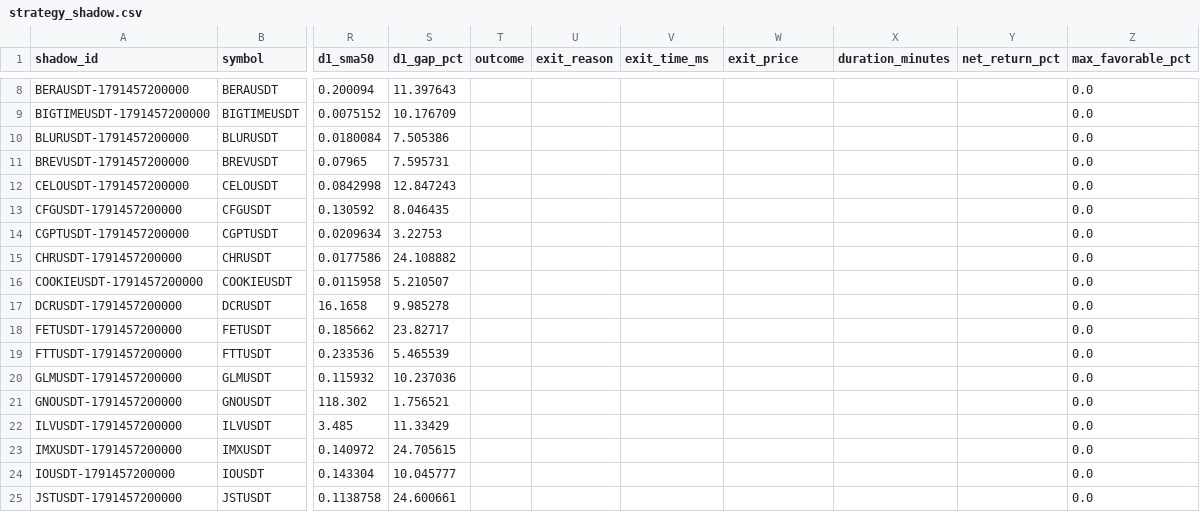
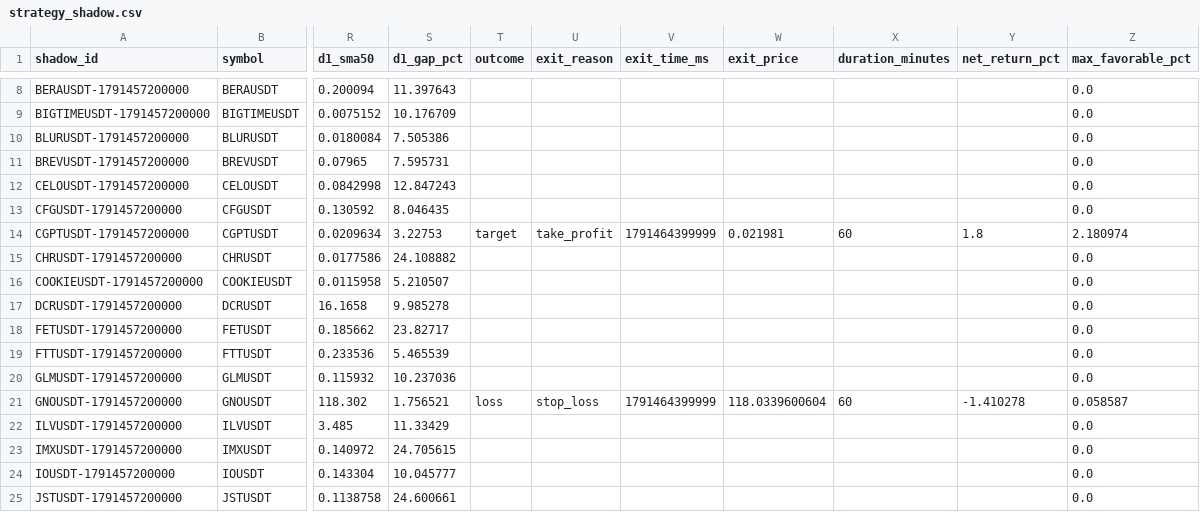
Before and after one commit to turky4500/binance-spot-usdt-signal-bot, a CSV file: data/strategy_shadow.csv, drawn as a sheet; only a part is shown, gaps mark what is left out; the diff names each change by its address in the sheet, - before the commit and + after, or states it on an @@ line.

```diff
--- a/data/strategy_shadow.csv
+++ b/data/strategy_shadow.csv
-T14 (outcome): (empty)
+T14 (outcome): target
-U14 (exit_reason): (empty)
+U14 (exit_reason): take_profit
-V14 (exit_time_ms): (empty)
+V14 (exit_time_ms): 1791464399999
-W14 (exit_price): (empty)
+W14 (exit_price): 0.021981
-X14 (duration_minutes): (empty)
+X14 (duration_minutes): 60
-Y14 (net_return_pct): (empty)
+Y14 (net_return_pct): 1.8
-Z14 (max_favorable_pct): 0.0
+Z14 (max_favorable_pct): 2.180974
-T21 (outcome): (empty)
+T21 (outcome): loss
-U21 (exit_reason): (empty)
+U21 (exit_reason): stop_loss
-V21 (exit_time_ms): (empty)
+V21 (exit_time_ms): 1791464399999
-W21 (exit_price): (empty)
+W21 (exit_price): 118.0339600604
-X21 (duration_minutes): (empty)
+X21 (duration_minutes): 60
-Y21 (net_return_pct): (empty)
+Y21 (net_return_pct): -1.410278
-Z21 (max_favorable_pct): 0.0
+Z21 (max_favorable_pct): 0.058587
```
Also changed, not shown: data/rejected_candidates.csv, data/strategy_pdh.csv, 2 other files.
